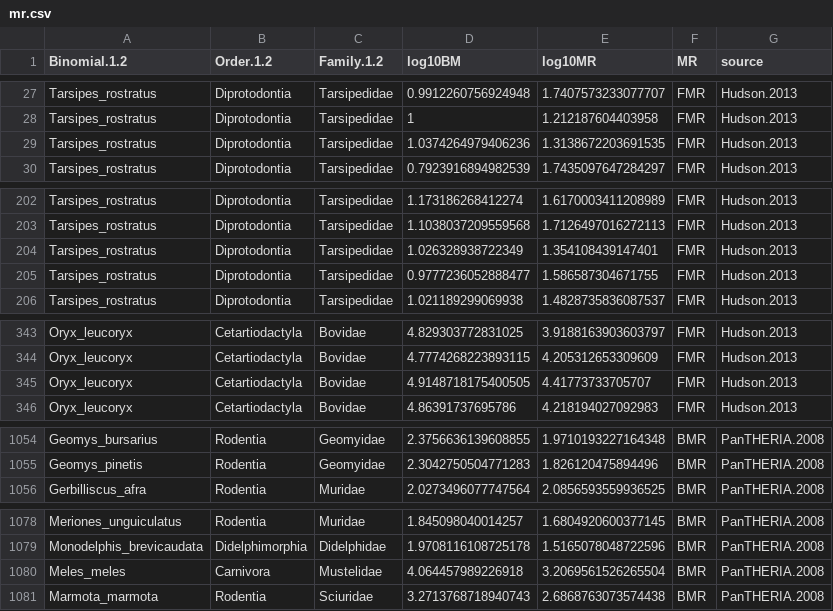
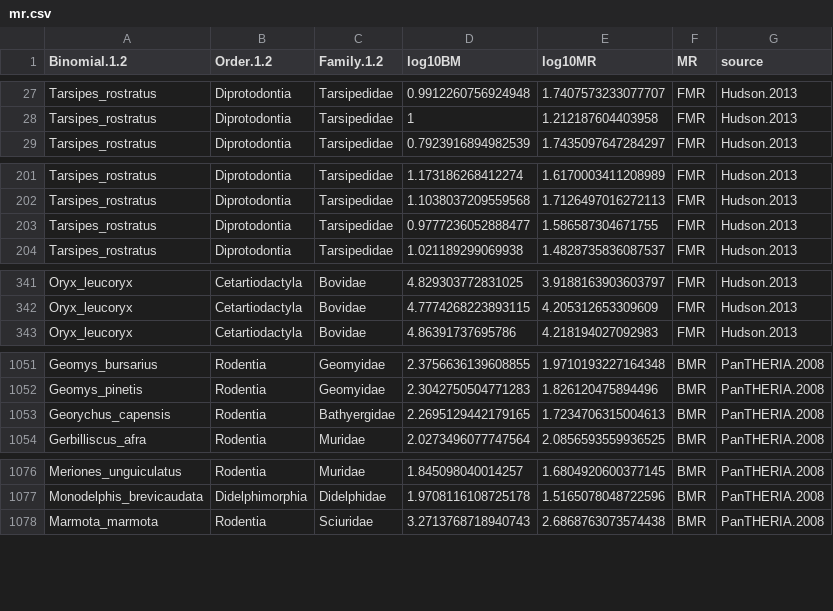
Before and after one commit to rasmus87/metabolic_rate, a CSV file: builds/mr.csv, drawn as a sheet; only a part is shown, gaps mark what is left out.

```diff
--- a/builds/mr.csv
+++ b/builds/mr.csv
@@ -28,3 +28,2 @@ Tarsipes_rostratus,Diprotodontia,Tarsipedidae,0.9912260756924948,1.7407573233077
 Tarsipes_rostratus,Diprotodontia,Tarsipedidae,1,1.212187604403958,FMR,Hudson.2013
-Tarsipes_rostratus,Diprotodontia,Tarsipedidae,1.0374264979406236,1.3138672203691535,FMR,Hudson.2013
 Tarsipes_rostratus,Diprotodontia,Tarsipedidae,0.7923916894982539,1.7435097647284297,FMR,Hudson.2013
@@ -203,3 +202,2 @@ Tarsipes_rostratus,Diprotodontia,Tarsipedidae,1.173186268412274,1.61700034112089
 Tarsipes_rostratus,Diprotodontia,Tarsipedidae,1.1038037209559568,1.7126497016272113,FMR,Hudson.2013
-Tarsipes_rostratus,Diprotodontia,Tarsipedidae,1.026328938722349,1.354108439147401,FMR,Hudson.2013
 Tarsipes_rostratus,Diprotodontia,Tarsipedidae,0.9777236052888477,1.586587304671755,FMR,Hudson.2013
@@ -344,3 +342,2 @@ Oryx_leucoryx,Cetartiodactyla,Bovidae,4.829303772831025,3.9188163903603797,FMR,H
 Oryx_leucoryx,Cetartiodactyla,Bovidae,4.7774268223893115,4.205312653309609,FMR,Hudson.2013
-Oryx_leucoryx,Cetartiodactyla,Bovidae,4.9148718175400505,4.41773733705707,FMR,Hudson.2013
 Oryx_leucoryx,Cetartiodactyla,Bovidae,4.86391737695786,4.218194027092983,FMR,Hudson.2013
@@ -1055,2 +1052,3 @@ Geomys_bursarius,Rodentia,Geomyidae,2.3756636139608855,1.9710193227164348,BMR,Pa
 Geomys_pinetis,Rodentia,Geomyidae,2.3042750504771283,1.826120475894496,BMR,PanTHERIA.2008
+Georychus_capensis,Rodentia,Bathyergidae,2.2695129442179165,1.7234706315004613,BMR,PanTHERIA.2008
 Gerbilliscus_afra,Rodentia,Muridae,2.0273496077747564,2.0856593559936525,BMR,PanTHERIA.2008
@@ -1079,3 +1077,2 @@ Meriones_unguiculatus,Rodentia,Muridae,1.845098040014257,1.6804920600377145,BMR,
 Monodelphis_brevicaudata,Didelphimorphia,Didelphidae,1.9708116108725178,1.5165078048722596,BMR,PanTHERIA.2008
-Meles_meles,Carnivora,Mustelidae,4.064457989226918,3.2069561526265504,BMR,PanTHERIA.2008
 Marmota_marmota,Rodentia,Sciuridae,3.2713768718940743,2.6868763073574438,BMR,PanTHERIA.2008
```
Also changed, not shown: 1 other file.
